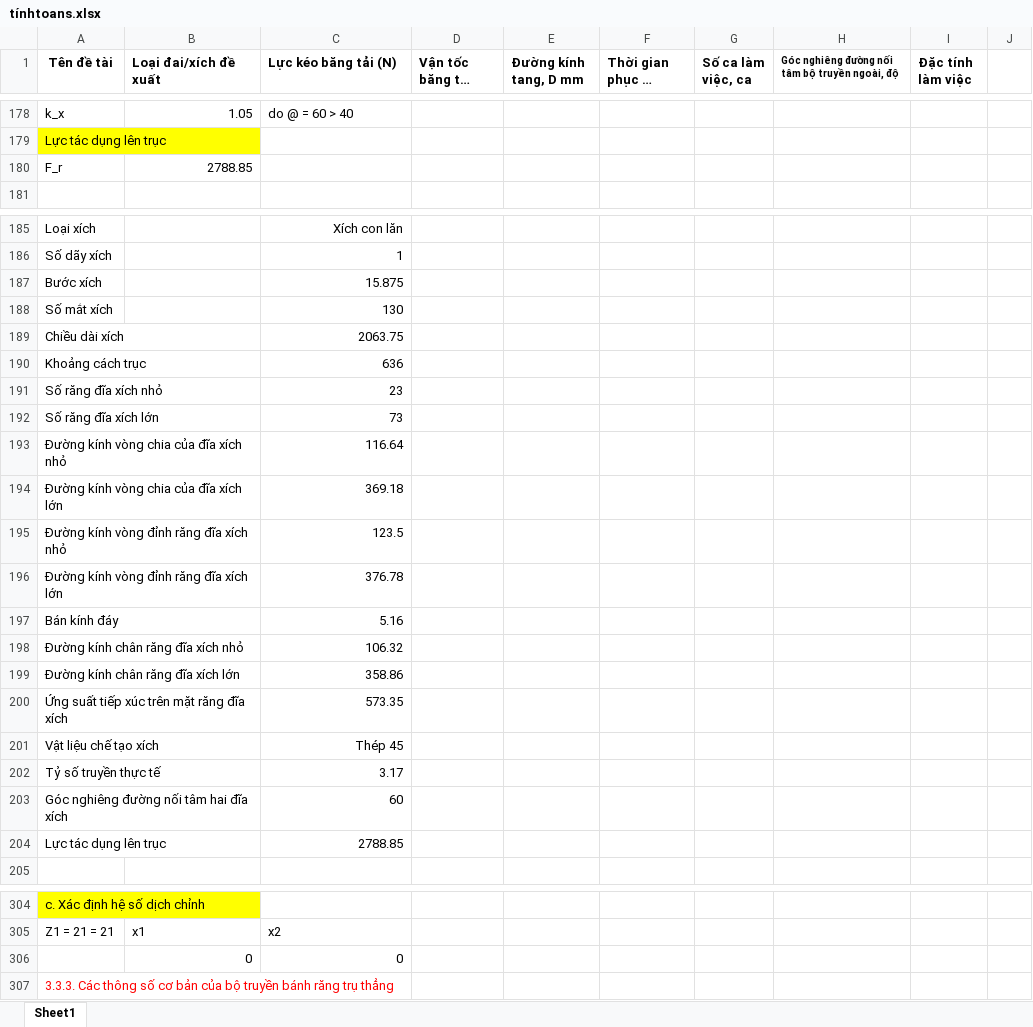
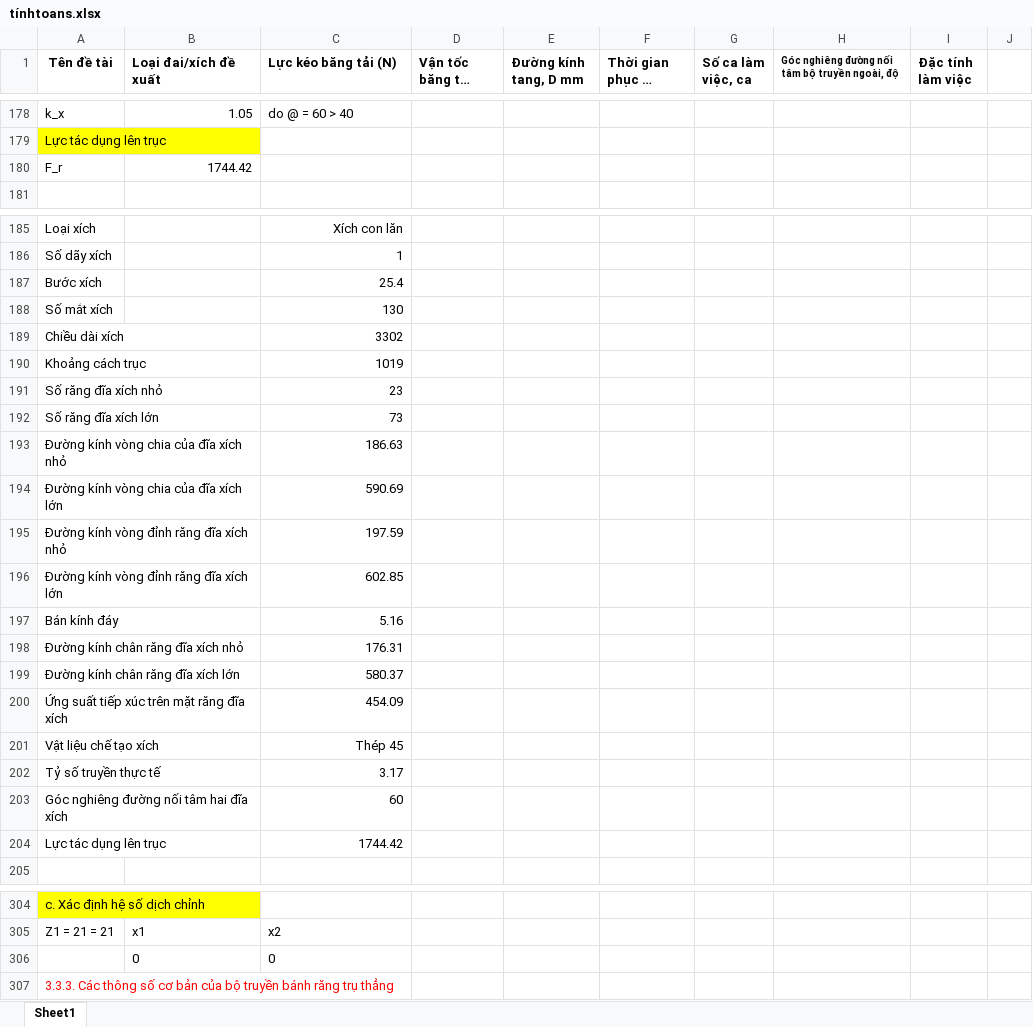
Before and after one commit to mducng12-5/do-an-tkm-2026.1, an Excel workbook: tínhtoans.xlsx, sheet Sheet1, drawn as a sheet; only a part is shown, gaps mark what is left out; long unchanged cells end in …; values as stored, in another font and other column widths than the file's, no borders; charts and pictures not drawn; the diff covers the shown part only; the diff names each change by its address in the sheet, - before the commit and + after, or states it on an @@ line.

```diff
--- a/tínhtoans.xlsx (sheet Sheet1)
+++ b/tínhtoans.xlsx (sheet Sheet1)
-B180 (Loại đai/xích đề xuất): 2788.85
+B180 (Loại đai/xích đề xuất): 1744.42
-C187 (Lực kéo băng tải (N)): 15.875
+C187 (Lực kéo băng tải (N)): 25.4
-C189 (Lực kéo băng tải (N)): 2063.75
+C189 (Lực kéo băng tải (N)): 3302
-C190 (Lực kéo băng tải (N)): 636
+C190 (Lực kéo băng tải (N)): 1019
-C193 (Lực kéo băng tải (N)): 116.64
+C193 (Lực kéo băng tải (N)): 186.63
-C194 (Lực kéo băng tải (N)): 369.18
+C194 (Lực kéo băng tải (N)): 590.69
-C195 (Lực kéo băng tải (N)): 123.5
+C195 (Lực kéo băng tải (N)): 197.59
-C196 (Lực kéo băng tải (N)): 376.78
+C196 (Lực kéo băng tải (N)): 602.85
-C198 (Lực kéo băng tải (N)): 106.32
+C198 (Lực kéo băng tải (N)): 176.31
-C199 (Lực kéo băng tải (N)): 358.86
+C199 (Lực kéo băng tải (N)): 580.37
-C200 (Lực kéo băng tải (N)): 573.35
+C200 (Lực kéo băng tải (N)): 454.09
-C204 (Lực kéo băng tải (N)): 2788.85
+C204 (Lực kéo băng tải (N)): 1744.42
-B306:C306 alignment: right
+B306:C306 alignment: left
```
Also changed, not shown: 24 removed rows and 25 edited cells elsewhere in this sheet, charts or pictures, 2 other files.
